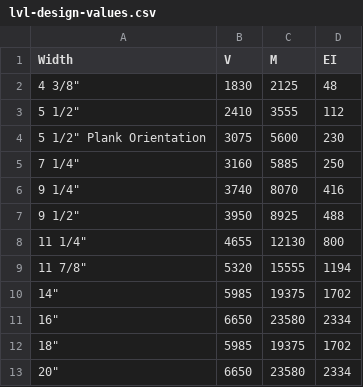
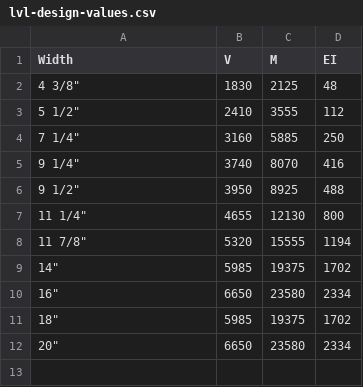
Before and after one commit to gabekafka/kafkadesign-site, a CSV file: assets/data/lvl-design-values.csv, drawn as a sheet; the diff names each change by its address in the sheet, - before the commit and + after, or states it on an @@ line.

Commit message:
“lol”

```diff
--- a/assets/data/lvl-design-values.csv
+++ b/assets/data/lvl-design-values.csv
-row 4: 5 1/2" Plank Orientation | 3075 | 5600 | 230
```
